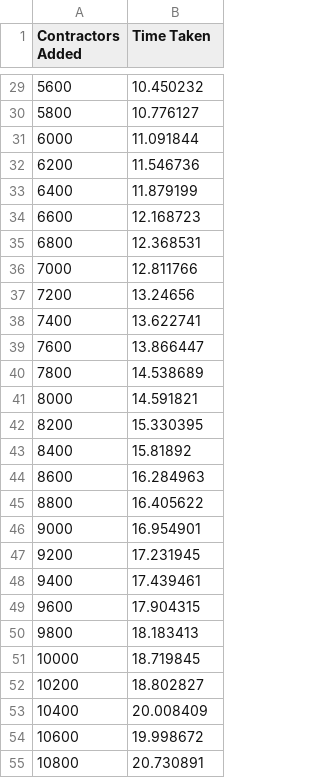
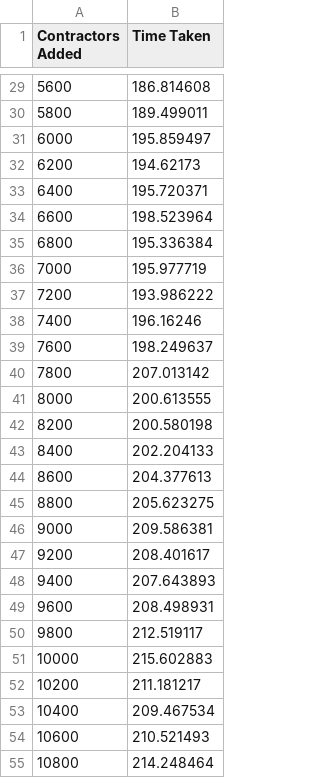
Before and after one commit to spencerjchavez/Jobber-Server, a CSV file: Jobber_Server/_Misc/metrics.csv, drawn as a sheet; only a part is shown, gaps mark what is left out; the diff covers the shown part only.

```diff
--- a/Jobber_Server/_Misc/metrics.csv
+++ b/Jobber_Server/_Misc/metrics.csv
@@ -29,27 +29,27 @@ Contractors Added, Time Taken
-5600,10.450232
-5800,10.776127
-6000,11.091844
-6200,11.546736
-6400,11.879199
-6600,12.168723
-6800,12.368531
-7000,12.811766
-7200,13.24656
-7400,13.622741
-7600,13.866447
-7800,14.538689
-8000,14.591821
-8200,15.330395
-8400,15.81892
-8600,16.284963
-8800,16.405622
-9000,16.954901
-9200,17.231945
-9400,17.439461
-9600,17.904315
-9800,18.183413
-10000,18.719845
-10200,18.802827
-10400,20.008409
-10600,19.998672
-10800,20.730891
+5600,186.814608
+5800,189.499011
+6000,195.859497
+6200,194.62173
+6400,195.720371
+6600,198.523964
+6800,195.336384
+7000,195.977719
+7200,193.986222
+7400,196.16246
+7600,198.249637
+7800,207.013142
+8000,200.613555
+8200,200.580198
+8400,202.204133
+8600,204.377613
+8800,205.623275
+9000,209.586381
+9200,208.401617
+9400,207.643893
+9600,208.498931
+9800,212.519117
+10000,215.602883
+10200,211.181217
+10400,209.467534
+10600,210.521493
+10800,214.248464
```
Also changed, not shown: 73 edited cells elsewhere in this file, 15 other files.
